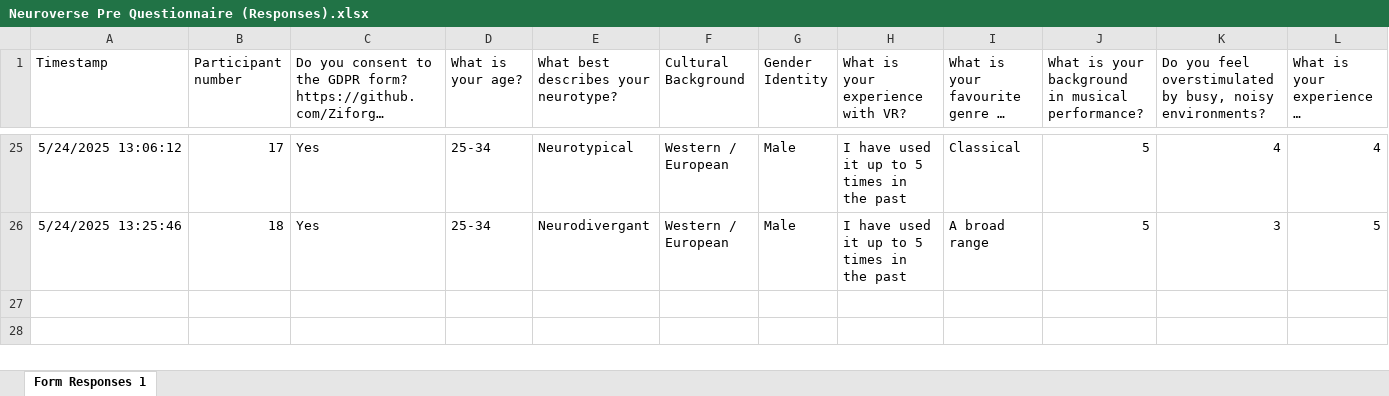
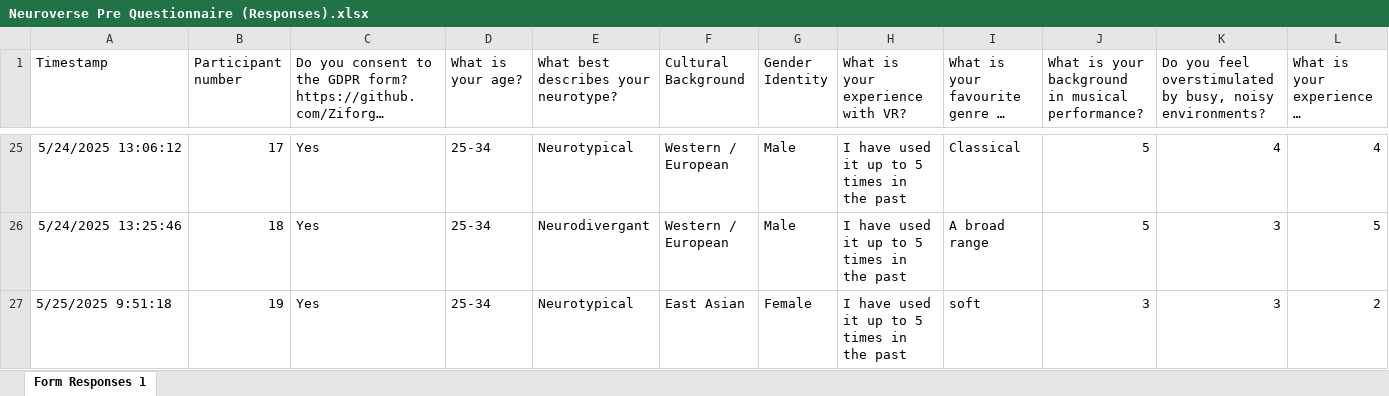
Before and after one commit to ZippyGorilla/NeuroverseG2, an Excel workbook: Test Data/Neuroverse Pre Questionnaire (Responses).xlsx, sheet Form Responses 1, drawn as a sheet; only a part is shown, gaps mark what is left out; long unchanged cells end in …; values as stored, in another font and other column widths than the file's, no borders; charts and pictures not drawn; rows hold the shown columns only; the diff names each change by its address in the sheet, - before the commit and + after, or states it on an @@ line.

```diff
--- a/Test Data/Neuroverse Pre Questionnaire (Responses).xlsx (sheet Form Responses 1)
+++ b/Test Data/Neuroverse Pre Questionnaire (Responses).xlsx (sheet Form Responses 1)
+row 27: 5/25/2025 9:51:18 | 19 | Yes | 25-34 | Neurotypical | East Asian | Female | I have used it up to 5 times in the past | soft | 3 | 3 | 2
```
Also changed, not shown: charts or pictures, Test Data/Neuroverse Post Questionnaire (Responses).xlsx, Test Data/TestDataGathered.xlsx.
